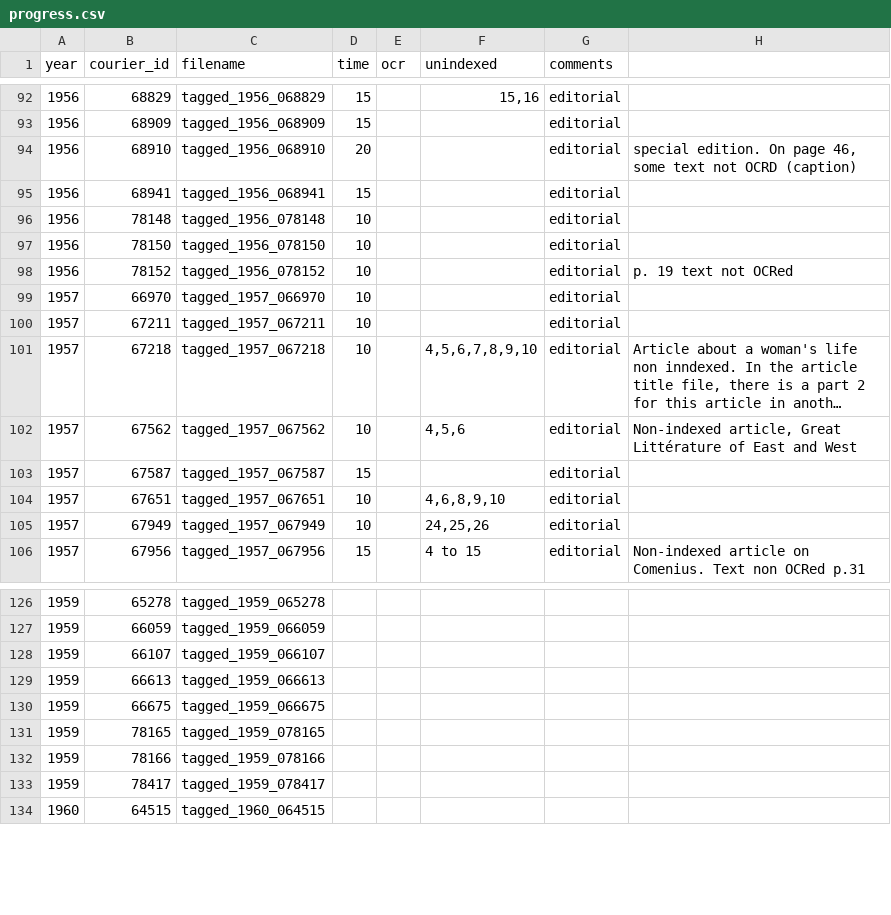
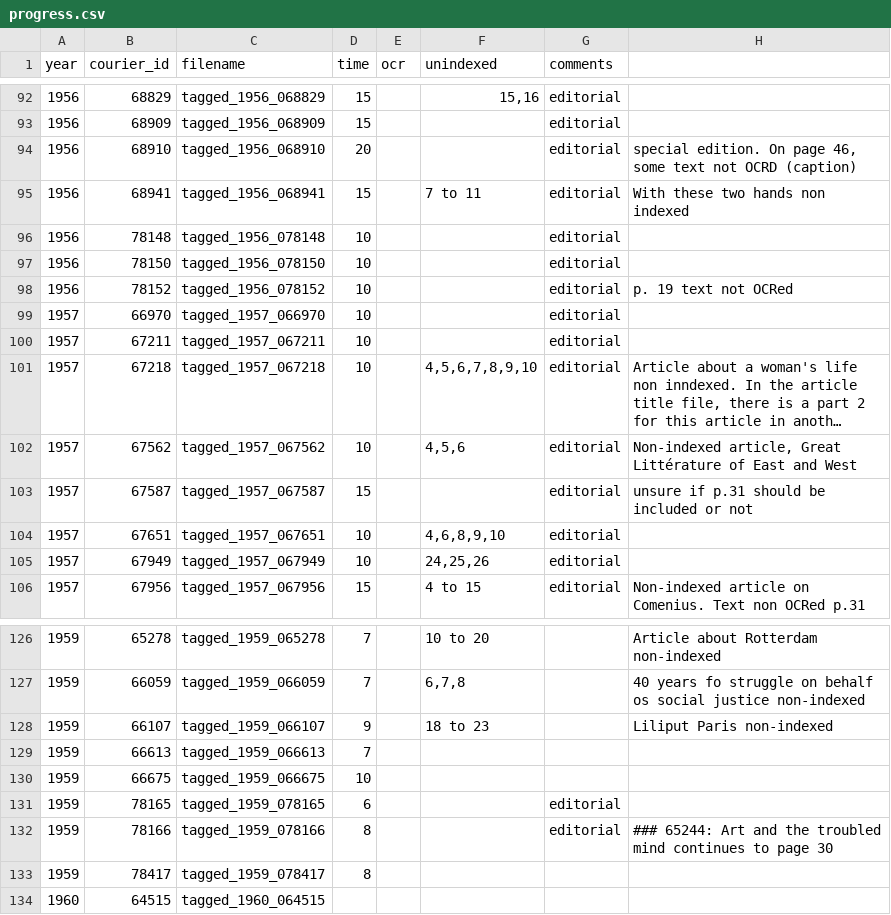
Before and after one commit to inidun/tagged_courier, a CSV file: progress.csv, drawn as a sheet; only a part is shown, gaps mark what is left out; long unchanged cells end in …; the diff covers the shown part only.

```diff
--- a/progress.csv
+++ b/progress.csv
@@ -94,3 +94,3 @@ year;courier_id;filename;time;ocr;unindexed;comments;
 1956;68910;tagged_1956_068910;20;;;editorial;special edition. On page 46, some text not OCRD (caption)
-1956;68941;tagged_1956_068941;15;;;editorial;
+1956;68941;tagged_1956_068941;15;;7 to 11;editorial;With these two hands non indexed
 1956;78148;tagged_1956_078148;10;;;editorial;
@@ -102,3 +102,3 @@ year;courier_id;filename;time;ocr;unindexed;comments;
 1957;67562;tagged_1957_067562;10;;4,5,6;editorial;Non-indexed article, Great Littérature of East and West
-1957;67587;tagged_1957_067587;15;;;editorial;
+1957;67587;tagged_1957_067587;15;;;editorial;unsure if p.31 should be included or not
 1957;67651;tagged_1957_067651;10;;4,6,8,9,10;editorial;
@@ -126,9 +126,9 @@ year;courier_id;filename;time;ocr;unindexed;comments;
-1959;65278;tagged_1959_065278;;;;;
-1959;66059;tagged_1959_066059;;;;;
-1959;66107;tagged_1959_066107;;;;;
-1959;66613;tagged_1959_066613;;;;;
-1959;66675;tagged_1959_066675;;;;;
-1959;78165;tagged_1959_078165;;;;;
-1959;78166;tagged_1959_078166;;;;;
-1959;78417;tagged_1959_078417;;;;;
+1959;65278;tagged_1959_065278;7;;10 to 20;;Article about Rotterdam non-indexed
+1959;66059;tagged_1959_066059;7;;6,7,8;;40 years fo struggle on behalf os social justice non-indexed
+1959;66107;tagged_1959_066107;9;;18 to 23;;Liliput Paris non-indexed
+1959;66613;tagged_1959_066613;7;;;;
+1959;66675;tagged_1959_066675;10;;;;
+1959;78165;tagged_1959_078165;6;;;editorial;
+1959;78166;tagged_1959_078166;8;;;editorial;### 65244: Art and the troubled mind continues to page 30
+1959;78417;tagged_1959_078417;8;;;;
 1960;64515;tagged_1960_064515;;;;;
```
Also changed, not shown: 43 edited cells elsewhere in this file.
